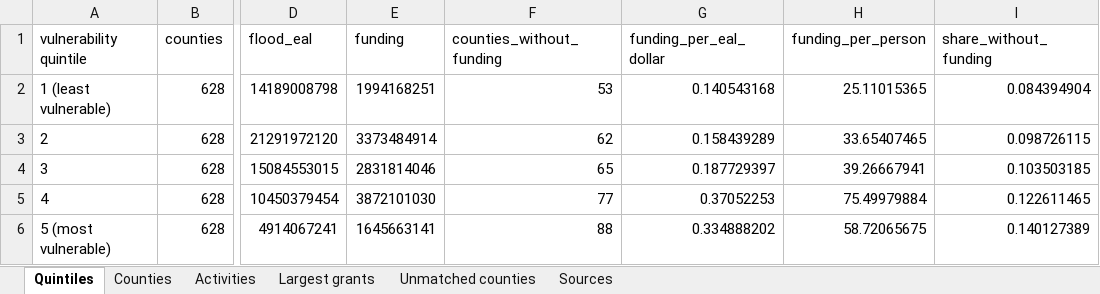
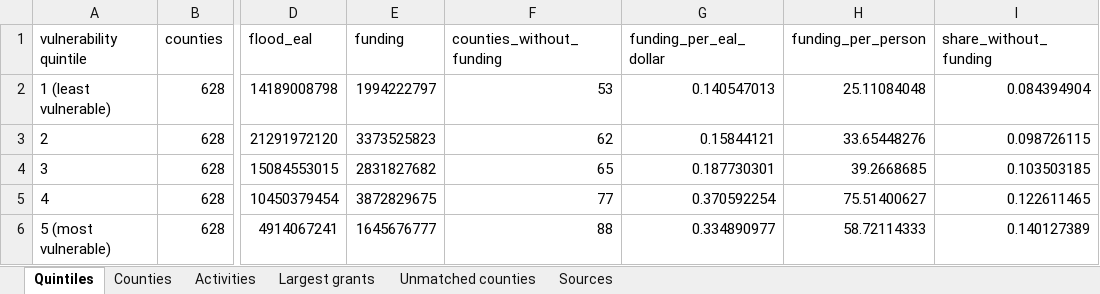
Before and after one commit to uomoathens/thrive, an Excel workbook: results/phase-a/phase-a.xlsx, sheet Quintiles, drawn as a sheet; only a part is shown, gaps mark what is left out; values as stored, in another font and other column widths than the file's, no borders; the diff names each change by its address in the sheet, - before the commit and + after, or states it on an @@ line.

```diff
--- a/results/phase-a/phase-a.xlsx (sheet Quintiles)
+++ b/results/phase-a/phase-a.xlsx (sheet Quintiles)
-E2 (funding): 1994168251
+E2 (funding): 1994222797
-G2 (funding_per_eal_dollar): 0.140543168
+G2 (funding_per_eal_dollar): 0.140547013
-H2 (funding_per_person): 25.11015365
+H2 (funding_per_person): 25.11084048
-E3 (funding): 3373484914
+E3 (funding): 3373525823
-G3 (funding_per_eal_dollar): 0.158439289
+G3 (funding_per_eal_dollar): 0.15844121
-H3 (funding_per_person): 33.65407465
+H3 (funding_per_person): 33.65448276
-E4 (funding): 2831814046
+E4 (funding): 2831827682
-G4 (funding_per_eal_dollar): 0.187729397
+G4 (funding_per_eal_dollar): 0.187730301
-H4 (funding_per_person): 39.26667941
+H4 (funding_per_person): 39.2668685
-E5 (funding): 3872101030
+E5 (funding): 3872829675
-G5 (funding_per_eal_dollar): 0.37052253
+G5 (funding_per_eal_dollar): 0.370592254
-H5 (funding_per_person): 75.49979884
+H5 (funding_per_person): 75.51400627
-E6 (funding): 1645663141
+E6 (funding): 1645676777
-G6 (funding_per_eal_dollar): 0.334888202
+G6 (funding_per_eal_dollar): 0.334890977
-H6 (funding_per_person): 58.72065675
+H6 (funding_per_person): 58.72114333
```
Also changed, not shown: sheet Counties, sheet Sources, sheet Activities, 4 other files.
